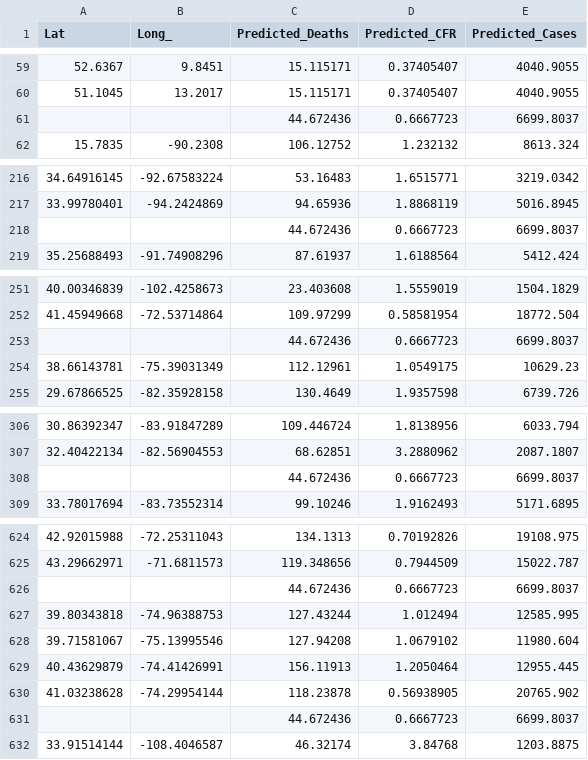
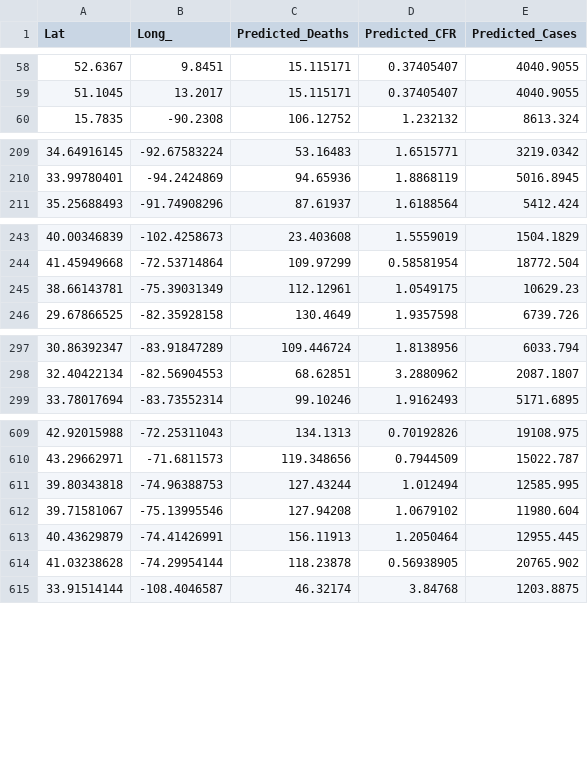
Before and after one commit to Harshal-2004/Predictioneer, a CSV file: predictions.csv, drawn as a sheet; only a part is shown, gaps mark what is left out; the diff covers the shown part only; the diff names each change by its address in the sheet, - before the commit and + after, or states it on an @@ line.

```diff
--- a/predictions.csv
+++ b/predictions.csv
-row 61:  |  | 44.672436 | 0.6667723 | 6699.8037
-row 218:  |  | 44.672436 | 0.6667723 | 6699.8037
-row 253:  |  | 44.672436 | 0.6667723 | 6699.8037
-row 308:  |  | 44.672436 | 0.6667723 | 6699.8037
-row 626:  |  | 44.672436 | 0.6667723 | 6699.8037
-row 631:  |  | 44.672436 | 0.6667723 | 6699.8037
```
Also changed, not shown: 17 removed rows elsewhere in this file, 1 other file.
